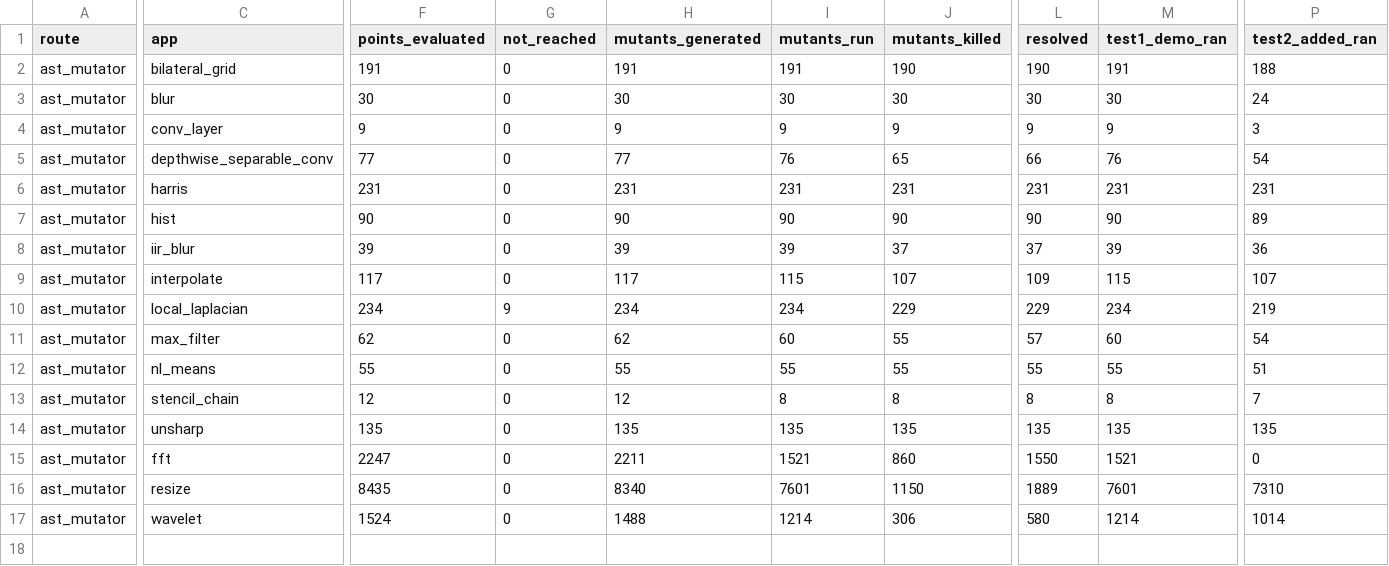
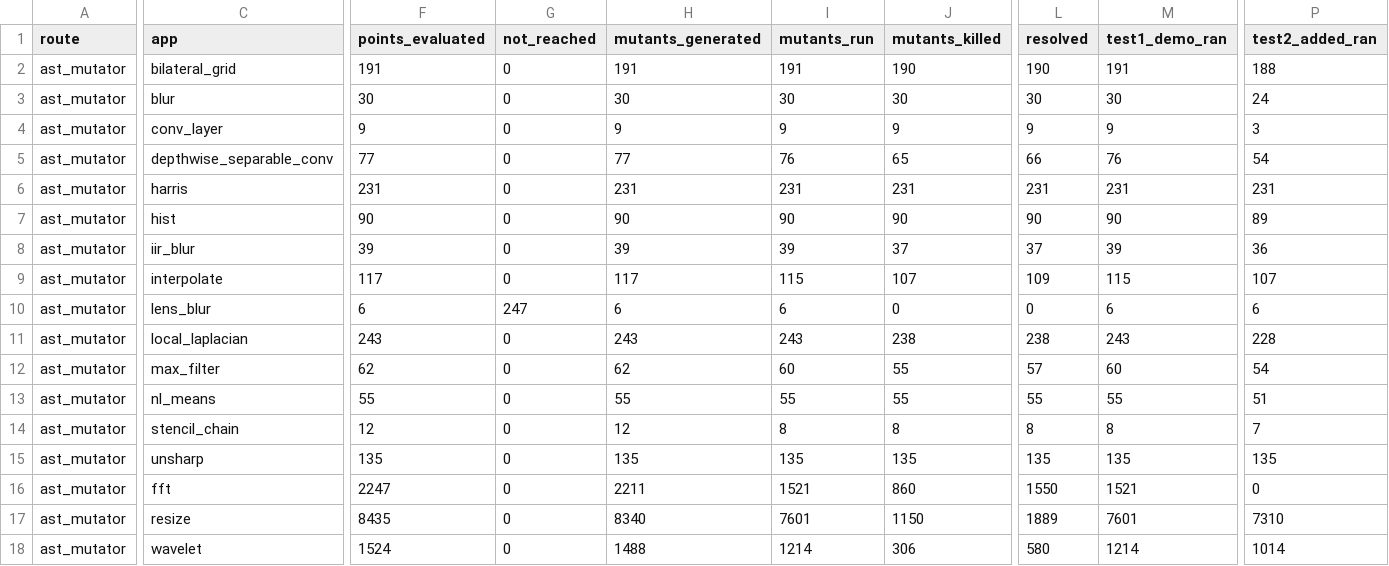
Before and after one commit to ardier/Halide-mutation, a CSV file: mutation/ast-generator-route/results/SUMMARY.csv, drawn as a sheet; only a part is shown, gaps mark what is left out; addresses are those after the commit; rows hold the shown columns only; the diff covers the shown part only; the diff names each change by its address in the sheet, - before the commit and + after, or states it on an @@ line.

```diff
--- a/mutation/ast-generator-route/results/SUMMARY.csv
+++ b/mutation/ast-generator-route/results/SUMMARY.csv
+row 10: ast_mutator | lens_blur | 6 | 247 | 6 | 6 | 0 | 0 | 6 | 6
-F11 (points_evaluated): 234
+F11 (points_evaluated): 243
-G11 (not_reached): 9
+G11 (not_reached): 0
-H11 (mutants_generated): 234
+H11 (mutants_generated): 243
-I11 (mutants_run): 234
+I11 (mutants_run): 243
-J11 (mutants_killed): 229
+J11 (mutants_killed): 238
-L11 (resolved): 229
+L11 (resolved): 238
-M11 (test1_demo_ran): 234
+M11 (test1_demo_ran): 243
-P11 (test2_added_ran): 219
+P11 (test2_added_ran): 228
```
Also changed, not shown: 3 edited cells elsewhere in this file, mutation/ast-generator-route/results/local_laplacian-gen.csv, 2 other files.
